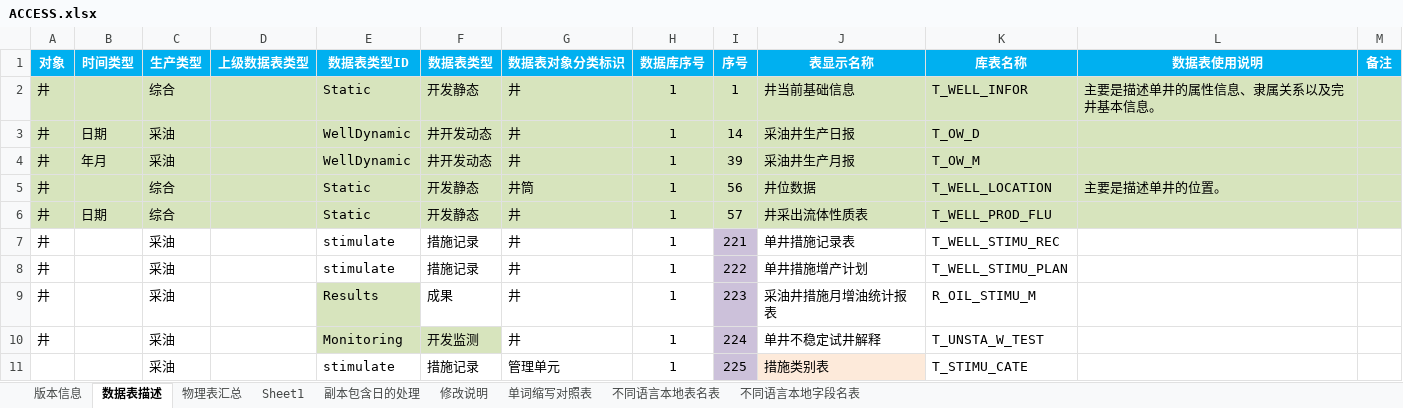
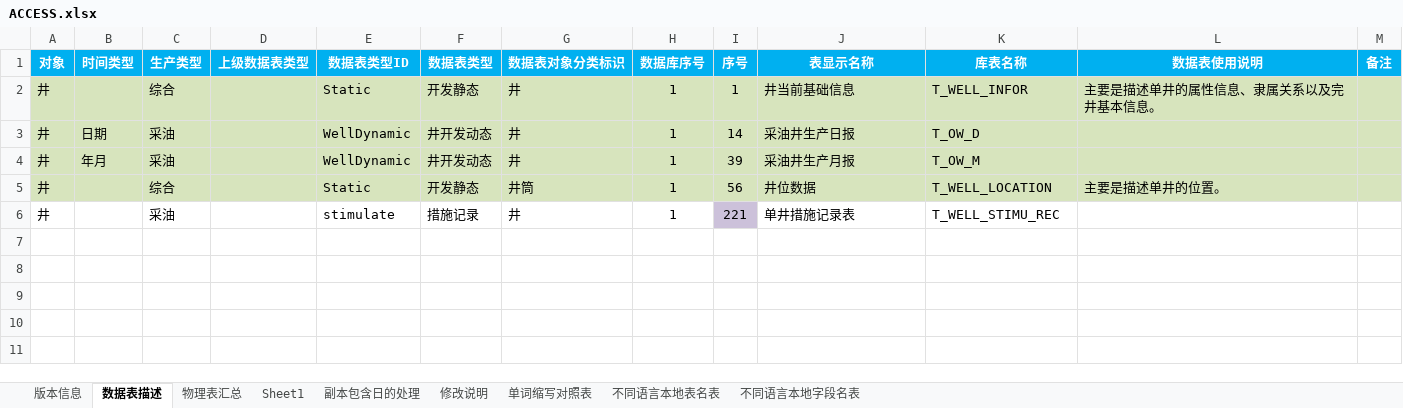
Before and after one commit to godkillok/fracture2, an Excel workbook: fracture/bin/Release/Config/ACCESS.xlsx, sheet 数据表描述, drawn as a sheet; values as stored, in another font and other column widths than the file's, no borders; the diff names each change by its address in the sheet, - before the commit and + after, or states it on an @@ line.

Commit message:
删除多余

```diff
--- a/fracture/bin/Release/Config/ACCESS.xlsx (sheet 数据表描述)
+++ b/fracture/bin/Release/Config/ACCESS.xlsx (sheet 数据表描述)
-row 6: 井 | 日期 | 综合 |  | Static | 开发静态 | 井 | 1 | 57 | 井采出流体性质表 | T_WELL_PROD_FLU
-row 8: 井 |  | 采油 |  | stimulate | 措施记录 | 井 | 1 | 222 | 单井措施增产计划 | T_WELL_STIMU_PLAN
-row 9: 井 |  | 采油 |  | Results | 成果 | 井 | 1 | 223 | 采油井措施月增油统计报表 | R_OIL_STIMU_M
-row 10: 井 |  | 采油 |  | Monitoring | 开发监测 | 井 | 1 | 224 | 单井不稳定试井解释 | T_UNSTA_W_TEST
-row 11:  |  | 采油 |  | stimulate | 措施记录 | 管理单元 | 1 | 225 | 措施类别表 | T_STIMU_CATE
```
